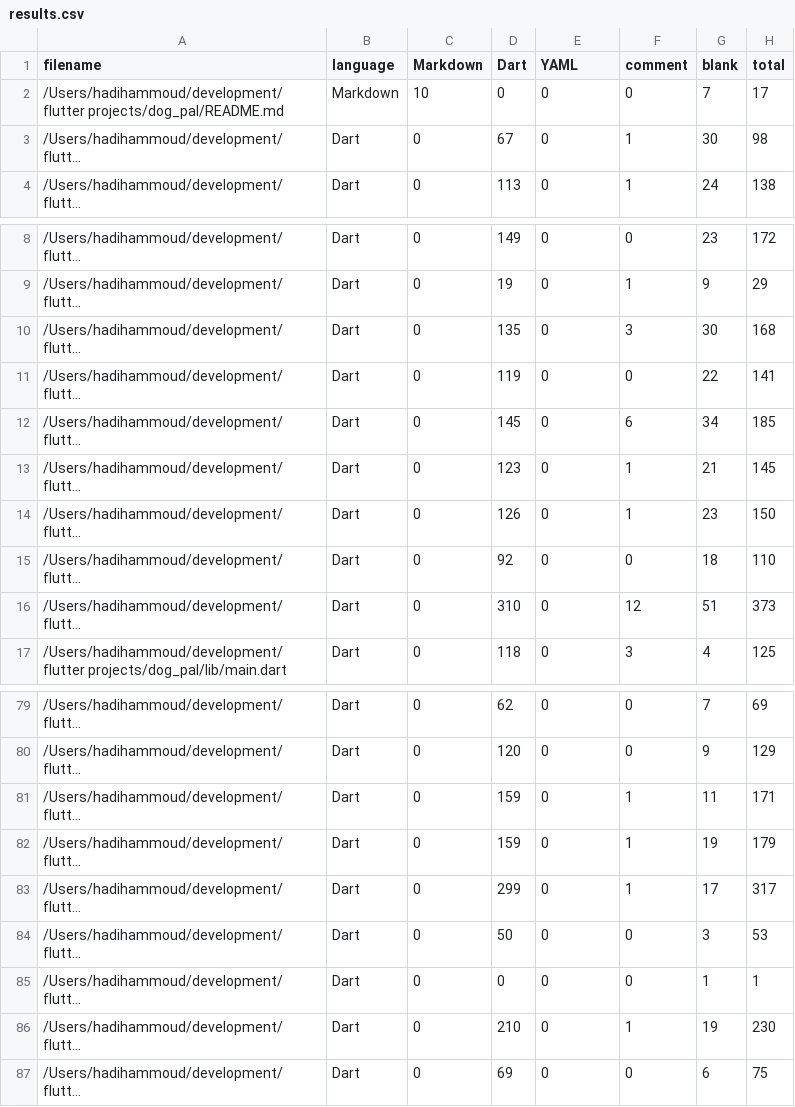
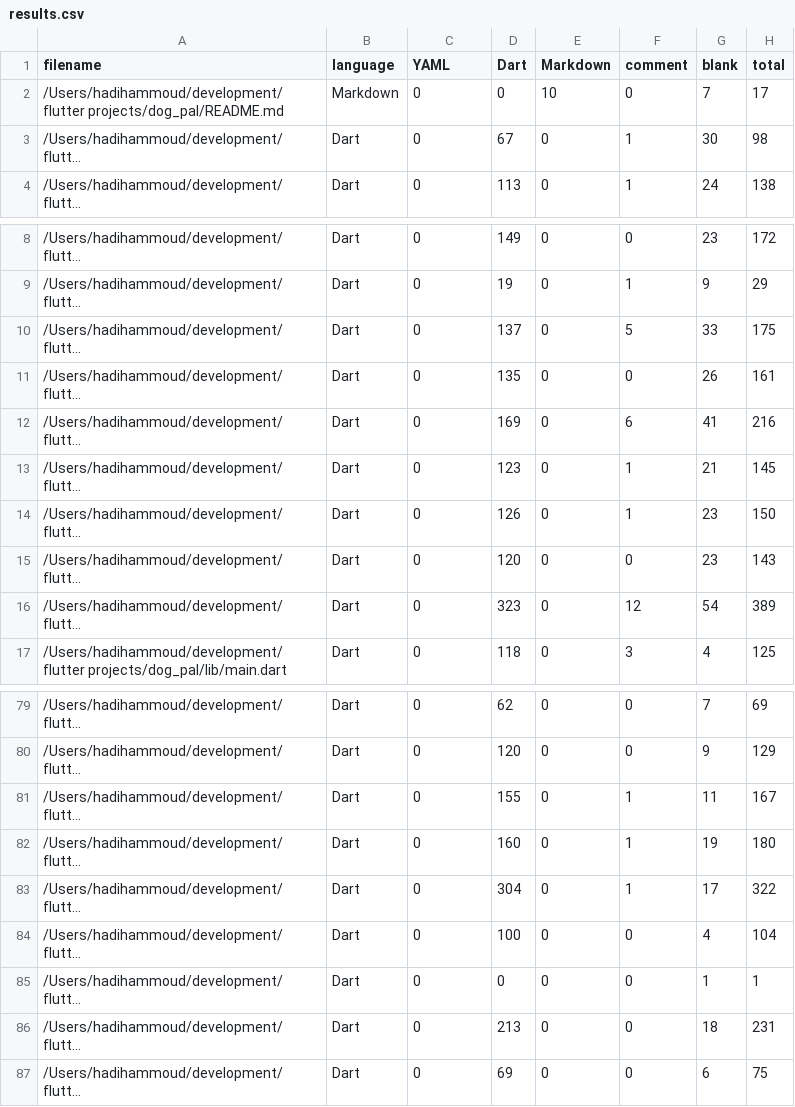
Before and after one commit to Hadii1/DogPal, a CSV file: .VSCodeCounter/results.csv, drawn as a sheet; only a part is shown, gaps mark what is left out; long unchanged cells end in …; the diff covers the shown part only; the diff names each change by its address in the sheet, - before the commit and + after, or states it on an @@ line.

```diff
--- a/.VSCodeCounter/results.csv
+++ b/.VSCodeCounter/results.csv
-C1: Markdown
+C1: YAML
-E1: YAML
+E1: Markdown
-C2 (YAML): 10
+C2 (YAML): 0
-E2 (Markdown): 0
+E2 (Markdown): 10
-D10 (Dart): 135
+D10 (Dart): 137
-F10 (comment): 3
+F10 (comment): 5
-G10 (blank): 30
+G10 (blank): 33
-H10 (total): 168
+H10 (total): 175
-D11 (Dart): 119
+D11 (Dart): 135
-G11 (blank): 22
+G11 (blank): 26
-H11 (total): 141
+H11 (total): 161
-D12 (Dart): 145
+D12 (Dart): 169
-G12 (blank): 34
+G12 (blank): 41
-H12 (total): 185
+H12 (total): 216
-D15 (Dart): 92
+D15 (Dart): 120
-G15 (blank): 18
+G15 (blank): 23
-H15 (total): 110
+H15 (total): 143
-D16 (Dart): 310
+D16 (Dart): 323
-G16 (blank): 51
+G16 (blank): 54
-H16 (total): 373
+H16 (total): 389
-D81 (Dart): 159
+D81 (Dart): 155
-H81 (total): 171
+H81 (total): 167
-D82 (Dart): 159
+D82 (Dart): 160
-H82 (total): 179
+H82 (total): 180
-D83 (Dart): 299
+D83 (Dart): 304
-H83 (total): 317
+H83 (total): 322
-D84 (Dart): 50
+D84 (Dart): 100
-G84 (blank): 3
+G84 (blank): 4
-H84 (total): 53
+H84 (total): 104
-D86 (Dart): 210
+D86 (Dart): 213
-F86 (comment): 1
+F86 (comment): 0
-G86 (blank): 19
+G86 (blank): 18
-H86 (total): 230
+H86 (total): 231
```
Also changed, not shown: 43 edited cells elsewhere in this file, 10 other files.
